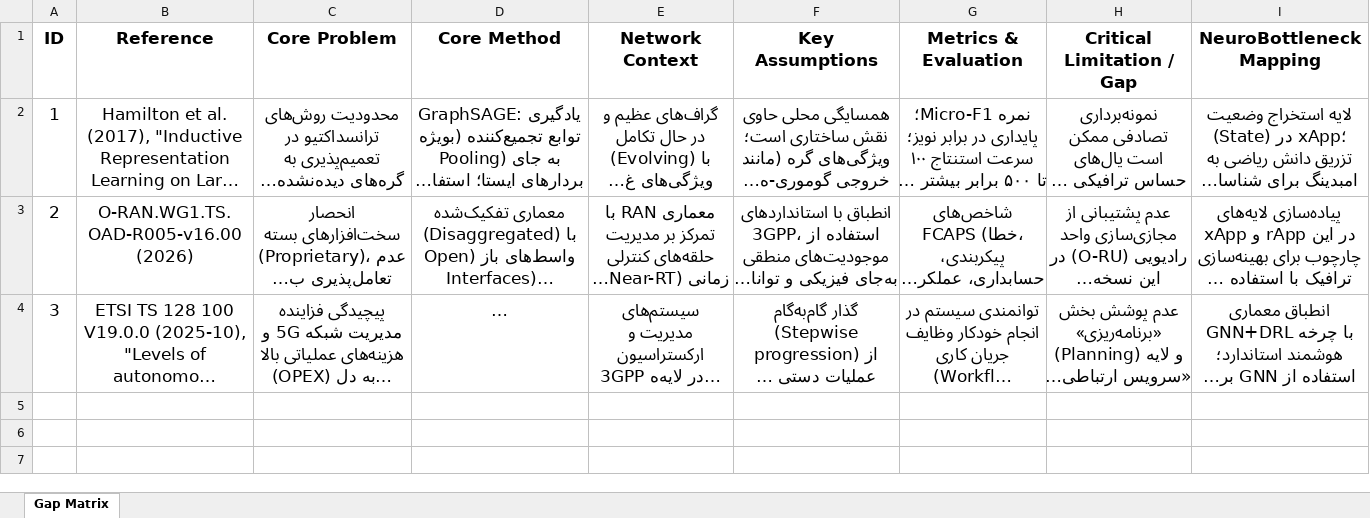
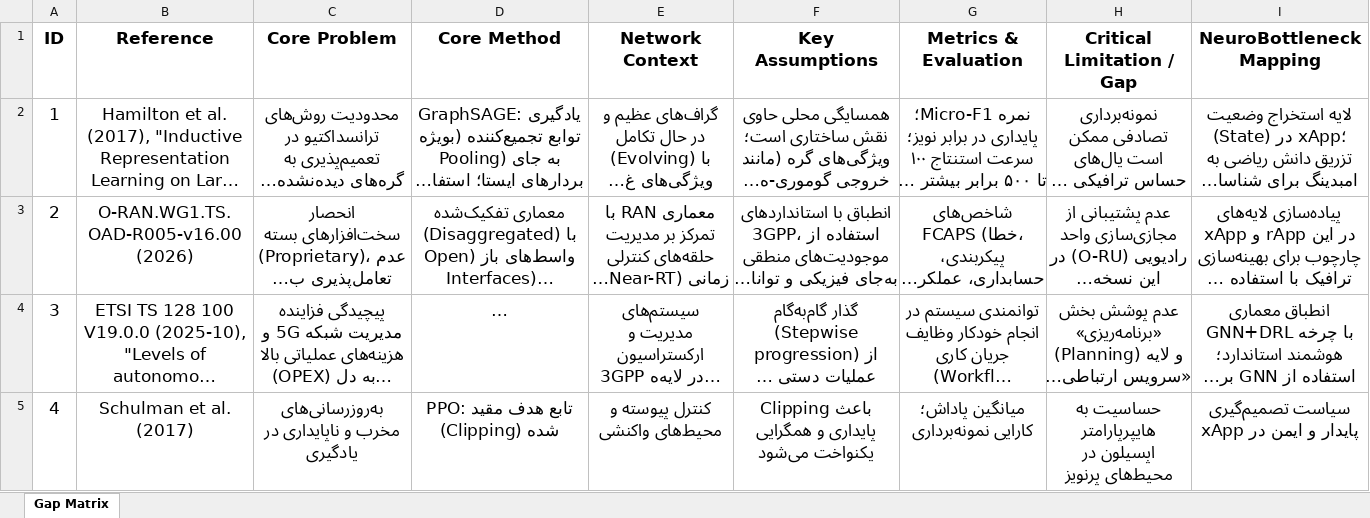
Before and after one commit to 9M3a1h3d9i9/NeuroBottleneck, an Excel workbook: notes/gap_matrix/Gap Matrix.xlsx, sheet Gap Matrix, drawn as a sheet; long unchanged cells end in …; values as stored, in another font and other column widths than the file's, no borders; table styles not drawn; the diff names each change by its address in the sheet, - before the commit and + after, or states it on an @@ line.

Commit message:
docs: update AI-Core matrix with deep insights from PPO

```diff
--- a/notes/gap_matrix/Gap Matrix.xlsx (sheet Gap Matrix)
+++ b/notes/gap_matrix/Gap Matrix.xlsx (sheet Gap Matrix)
+row 5: 4 | Schulman et al. (2017) | به‌روزرسانی‌های مخرب و ناپایداری در یادگیری | PPO: تابع هدف مقید شده (Clipping) | کنترل پیوسته و محیط‌های واکنشی | Clipping باعث پایداری و همگرایی یکنواخت می‌شود | میانگین پاداش؛ کارایی نمونه‌برداری | حساسیت به هایپرپارامتر اپسیلون در محیط‌های پرنویز | سیاست تصمیم‌گیری پایدار و ایمن در xApp
```
